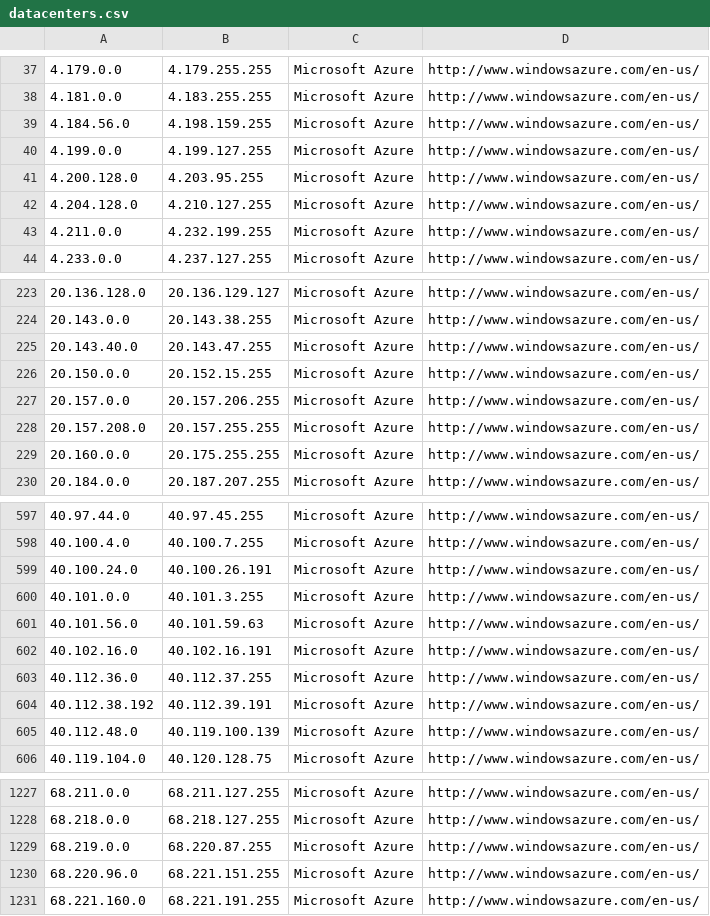
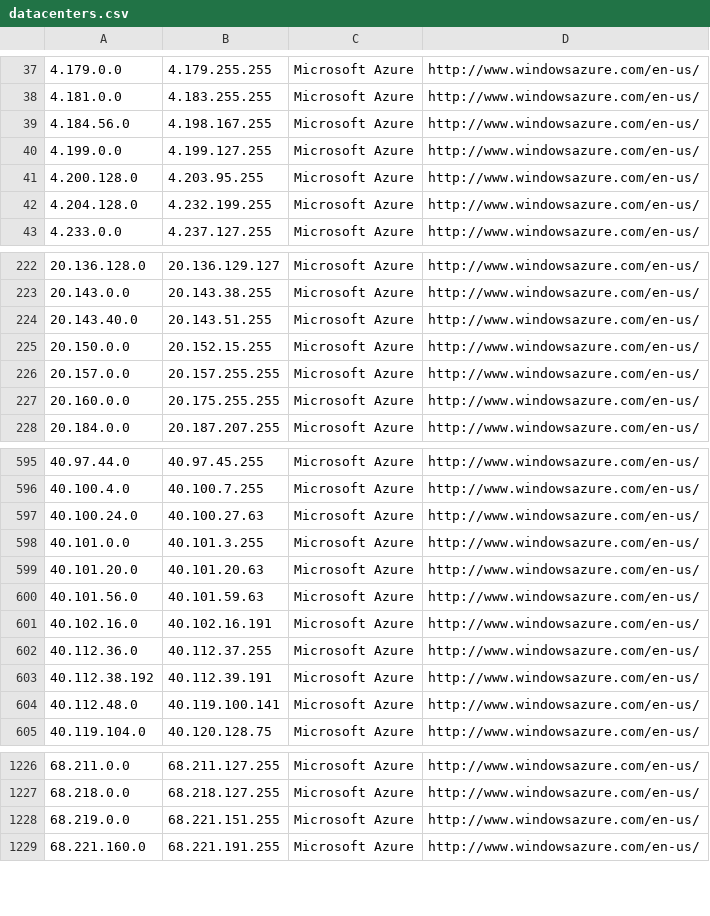
Before and after one commit to growlfm/ipcat, a CSV file: datacenters.csv, drawn as a sheet; only a part is shown, gaps mark what is left out; the diff covers the shown part only.

Commit message:
Update IP list

```diff
--- a/datacenters.csv
+++ b/datacenters.csv
@@ -38,7 +38,6 @@
 4.181.0.0,4.183.255.255,Microsoft Azure,http://www.windowsazure.com/en-us/
-4.184.56.0,4.198.159.255,Microsoft Azure,http://www.windowsazure.com/en-us/
+4.184.56.0,4.198.167.255,Microsoft Azure,http://www.windowsazure.com/en-us/
 4.199.0.0,4.199.127.255,Microsoft Azure,http://www.windowsazure.com/en-us/
 4.200.128.0,4.203.95.255,Microsoft Azure,http://www.windowsazure.com/en-us/
-4.204.128.0,4.210.127.255,Microsoft Azure,http://www.windowsazure.com/en-us/
-4.211.0.0,4.232.199.255,Microsoft Azure,http://www.windowsazure.com/en-us/
+4.204.128.0,4.232.199.255,Microsoft Azure,http://www.windowsazure.com/en-us/
 4.233.0.0,4.237.127.255,Microsoft Azure,http://www.windowsazure.com/en-us/
@@ -224,6 +223,5 @@
 20.143.0.0,20.143.38.255,Microsoft Azure,http://www.windowsazure.com/en-us/
-20.143.40.0,20.143.47.255,Microsoft Azure,http://www.windowsazure.com/en-us/
+20.143.40.0,20.143.51.255,Microsoft Azure,http://www.windowsazure.com/en-us/
 20.150.0.0,20.152.15.255,Microsoft Azure,http://www.windowsazure.com/en-us/
-20.157.0.0,20.157.206.255,Microsoft Azure,http://www.windowsazure.com/en-us/
-20.157.208.0,20.157.255.255,Microsoft Azure,http://www.windowsazure.com/en-us/
+20.157.0.0,20.157.255.255,Microsoft Azure,http://www.windowsazure.com/en-us/
 20.160.0.0,20.175.255.255,Microsoft Azure,http://www.windowsazure.com/en-us/
@@ -598,4 +596,5 @@
 40.100.4.0,40.100.7.255,Microsoft Azure,http://www.windowsazure.com/en-us/
-40.100.24.0,40.100.26.191,Microsoft Azure,http://www.windowsazure.com/en-us/
+40.100.24.0,40.100.27.63,Microsoft Azure,http://www.windowsazure.com/en-us/
 40.101.0.0,40.101.3.255,Microsoft Azure,http://www.windowsazure.com/en-us/
+40.101.20.0,40.101.20.63,Microsoft Azure,http://www.windowsazure.com/en-us/
 40.101.56.0,40.101.59.63,Microsoft Azure,http://www.windowsazure.com/en-us/
@@ -604,3 +603,3 @@
 40.112.38.192,40.112.39.191,Microsoft Azure,http://www.windowsazure.com/en-us/
-40.112.48.0,40.119.100.139,Microsoft Azure,http://www.windowsazure.com/en-us/
+40.112.48.0,40.119.100.141,Microsoft Azure,http://www.windowsazure.com/en-us/
 40.119.104.0,40.120.128.75,Microsoft Azure,http://www.windowsazure.com/en-us/
@@ -1228,4 +1227,3 @@
 68.218.0.0,68.218.127.255,Microsoft Azure,http://www.windowsazure.com/en-us/
-68.219.0.0,68.220.87.255,Microsoft Azure,http://www.windowsazure.com/en-us/
-68.220.96.0,68.221.151.255,Microsoft Azure,http://www.windowsazure.com/en-us/
+68.219.0.0,68.221.151.255,Microsoft Azure,http://www.windowsazure.com/en-us/
 68.221.160.0,68.221.191.255,Microsoft Azure,http://www.windowsazure.com/en-us/
```
Also changed, not shown: 1 added row and 8 edited cells elsewhere in this file, datacenters-stats.csv.
